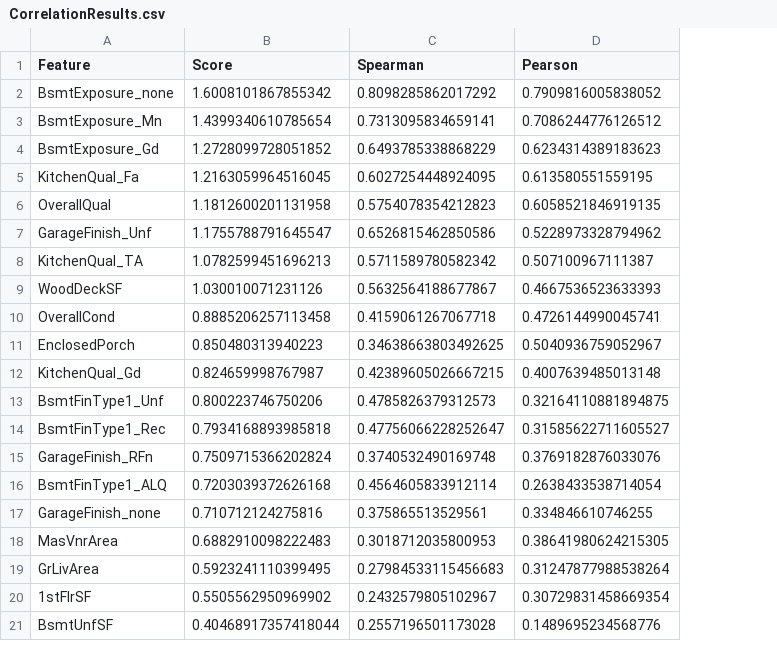
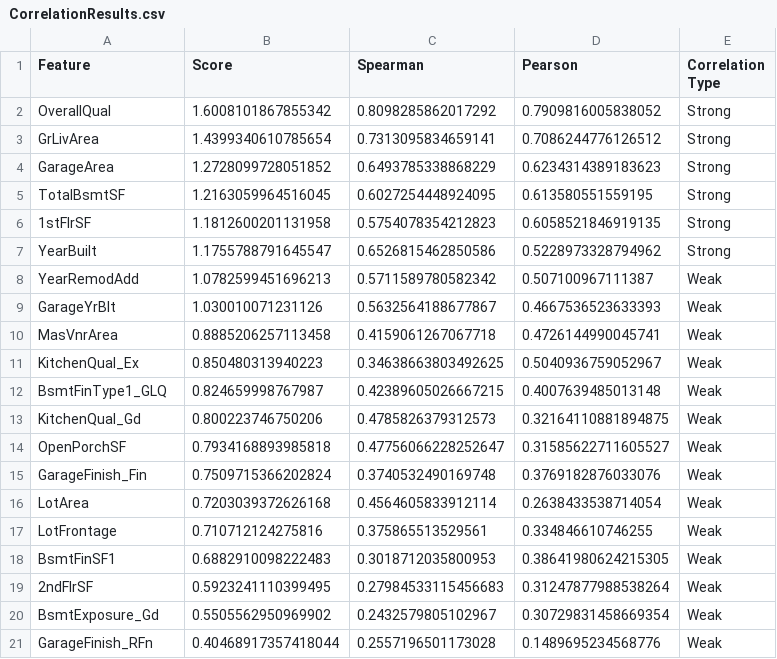
Before and after one commit to bmays9/house-prices-ml, a CSV file: outputs/datasets/correlationstudy/CorrelationResults.csv, drawn as a sheet; the diff names each change by its address in the sheet, - before the commit and + after, or states it on an @@ line.

Commit message:
Correlation study visuals, and notebook amendments for easier transfer to Streamlit

```diff
--- a/outputs/datasets/correlationstudy/CorrelationResults.csv
+++ b/outputs/datasets/correlationstudy/CorrelationResults.csv
+column E (Correlation Type), rows 2-21: Strong | Strong | Strong | Strong | Strong | Strong | Weak | Weak | Weak | Weak | Weak | Weak | Weak | Weak | Weak | Weak | Weak | Weak | Weak | Weak
-A2 (Feature): BsmtExposure_none
+A2 (Feature): OverallQual
-A3 (Feature): BsmtExposure_Mn
+A3 (Feature): GrLivArea
-A4 (Feature): BsmtExposure_Gd
+A4 (Feature): GarageArea
-A5 (Feature): KitchenQual_Fa
+A5 (Feature): TotalBsmtSF
-A6 (Feature): OverallQual
+A6 (Feature): 1stFlrSF
-A7 (Feature): GarageFinish_Unf
+A7 (Feature): YearBuilt
-A8 (Feature): KitchenQual_TA
+A8 (Feature): YearRemodAdd
-A9 (Feature): WoodDeckSF
+A9 (Feature): GarageYrBlt
-A10 (Feature): OverallCond
+A10 (Feature): MasVnrArea
-A11 (Feature): EnclosedPorch
+A11 (Feature): KitchenQual_Ex
-A12 (Feature): KitchenQual_Gd
+A12 (Feature): BsmtFinType1_GLQ
-A13 (Feature): BsmtFinType1_Unf
+A13 (Feature): KitchenQual_Gd
-A14 (Feature): BsmtFinType1_Rec
+A14 (Feature): OpenPorchSF
-A15 (Feature): GarageFinish_RFn
+A15 (Feature): GarageFinish_Fin
-A16 (Feature): BsmtFinType1_ALQ
+A16 (Feature): LotArea
-A17 (Feature): GarageFinish_none
+A17 (Feature): LotFrontage
-A18 (Feature): MasVnrArea
+A18 (Feature): BsmtFinSF1
-A19 (Feature): GrLivArea
+A19 (Feature): 2ndFlrSF
-A20 (Feature): 1stFlrSF
+A20 (Feature): BsmtExposure_Gd
-A21 (Feature): BsmtUnfSF
+A21 (Feature): GarageFinish_RFn
```
Also changed, not shown: 3 other files.
